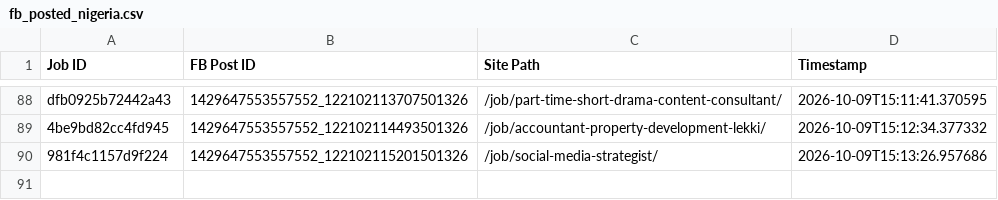
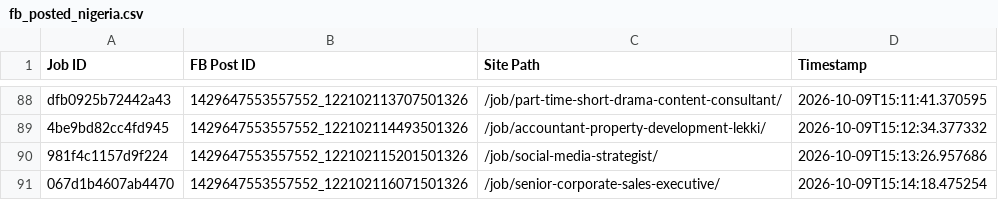
Before and after one commit to paulinepule2000/ng-sm, a CSV file: fb_posted_nigeria.csv, drawn as a sheet; only a part is shown, gaps mark what is left out.

```diff
--- a/fb_posted_nigeria.csv
+++ b/fb_posted_nigeria.csv
@@ -90 +90,2 @@ dfb0925b72442a43,1429647553557552_122102113707501326,/job/part-time-short-drama-
 981f4c1157d9f224,1429647553557552_122102115201501326,/job/social-media-strategist/,2026-10-09T15:13:26.957686
+067d1b4607ab4470,1429647553557552_122102116071501326,/job/senior-corporate-sales-executive/,2026-10-09T15:14:18.475254
```
